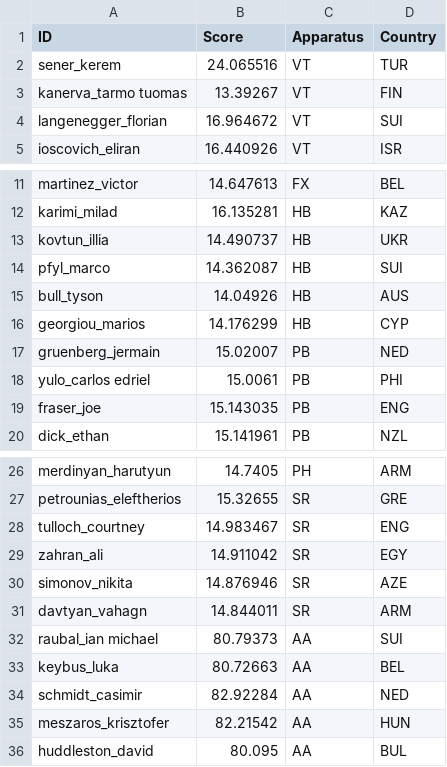
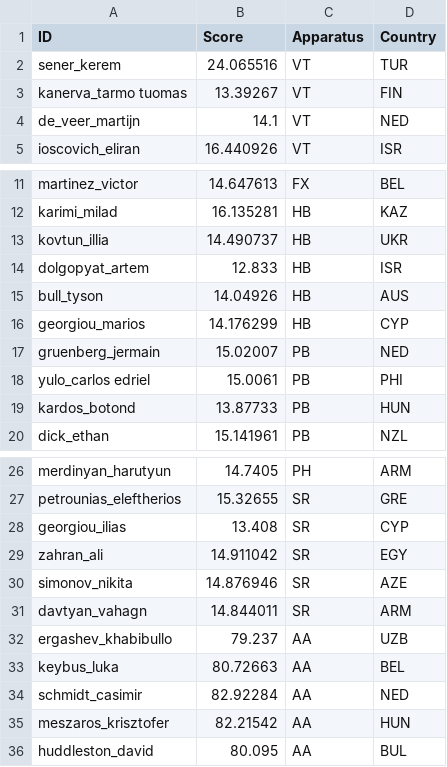
Before and after one commit to sahil-681/Gymnastics-Data-Challenge, a CSV file: data/mens_36_athletes.csv, drawn as a sheet; only a part is shown, gaps mark what is left out; removed rows and columns are numbered as before the commit, all else as after; the diff names each change by its address in the sheet, - before the commit and + after, or states it on an @@ line.

```diff
--- a/data/mens_36_athletes.csv
+++ b/data/mens_36_athletes.csv
-row 4: langenegger_florian | 16.964672 | VT | SUI
+row 4: de_veer_martijn | 14.1 | VT | NED
-row 14: pfyl_marco | 14.362087 | HB | SUI
+row 14: dolgopyat_artem | 12.833 | HB | ISR
-row 19: fraser_joe | 15.143035 | PB | ENG
+row 19: kardos_botond | 13.87733 | PB | HUN
-row 28: tulloch_courtney | 14.983467 | SR | ENG
+row 28: georgiou_ilias | 13.408 | SR | CYP
-row 32: raubal_ian michael | 80.79373 | AA | SUI
+row 32: ergashev_khabibullo | 79.237 | AA | UZB
```
Also changed, not shown: data/best.mens.teams.country.of.interest.csv, data/best.womens.teams.country.of.interest.csv, 10 other files.
